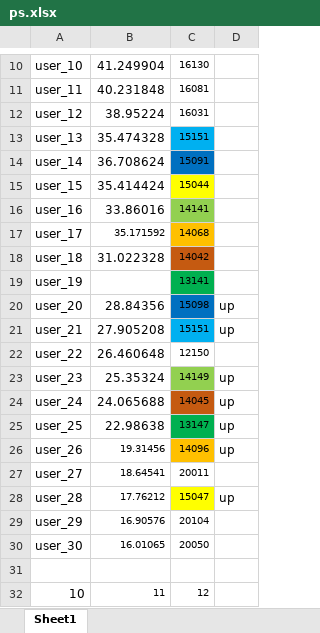
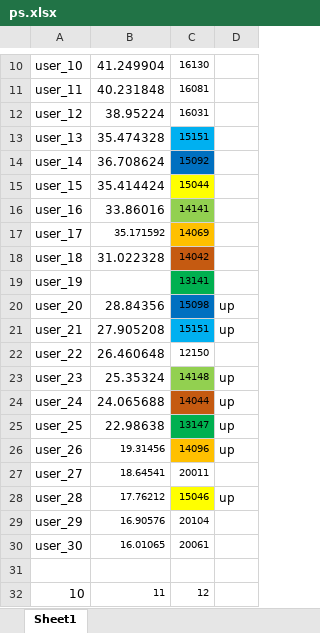
Before and after one commit to dlt-lee/dcb, an Excel workbook: ps.xlsx, sheet Sheet1, drawn as a sheet; only a part is shown, gaps mark what is left out; values as stored, in another font and other column widths than the file's, no borders; the diff names each change by its address in the sheet, - before the commit and + after, or states it on an @@ line.

Commit message:
Update ps.xlsx

```diff
--- a/ps.xlsx (sheet Sheet1)
+++ b/ps.xlsx (sheet Sheet1)
-C14: 15091
+C14: 15092
-C17: 14068
+C17: 14069
-C23: 14149
+C23: 14148
-C24: 14045
+C24: 14044
-C28: 15047
+C28: 15046
-C30: 20050
+C30: 20061
```
